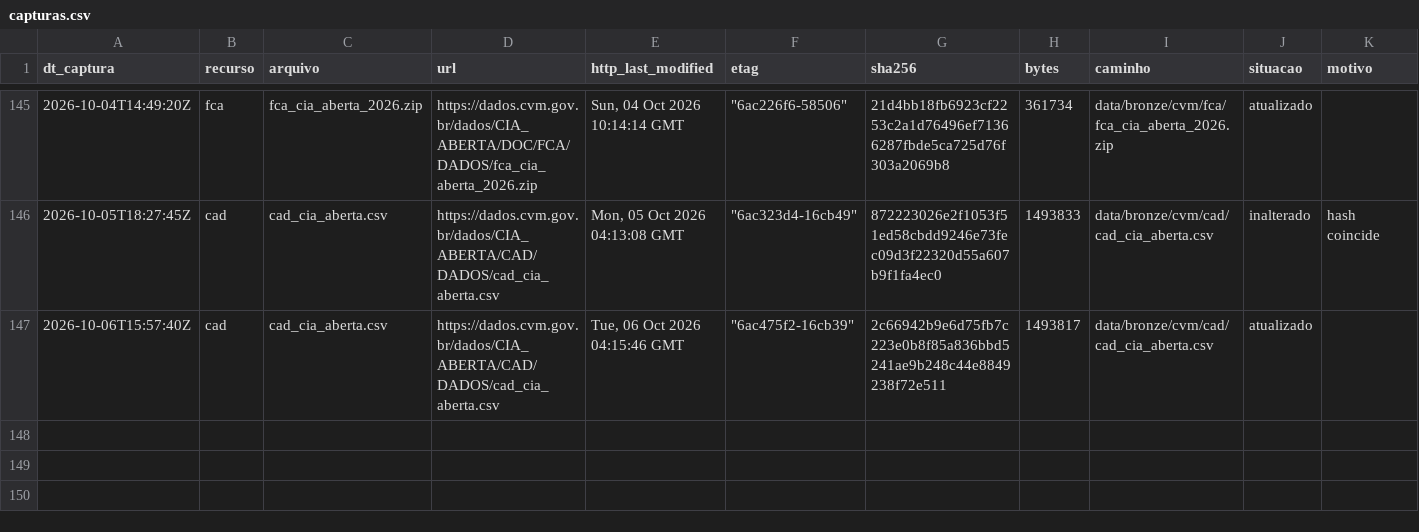
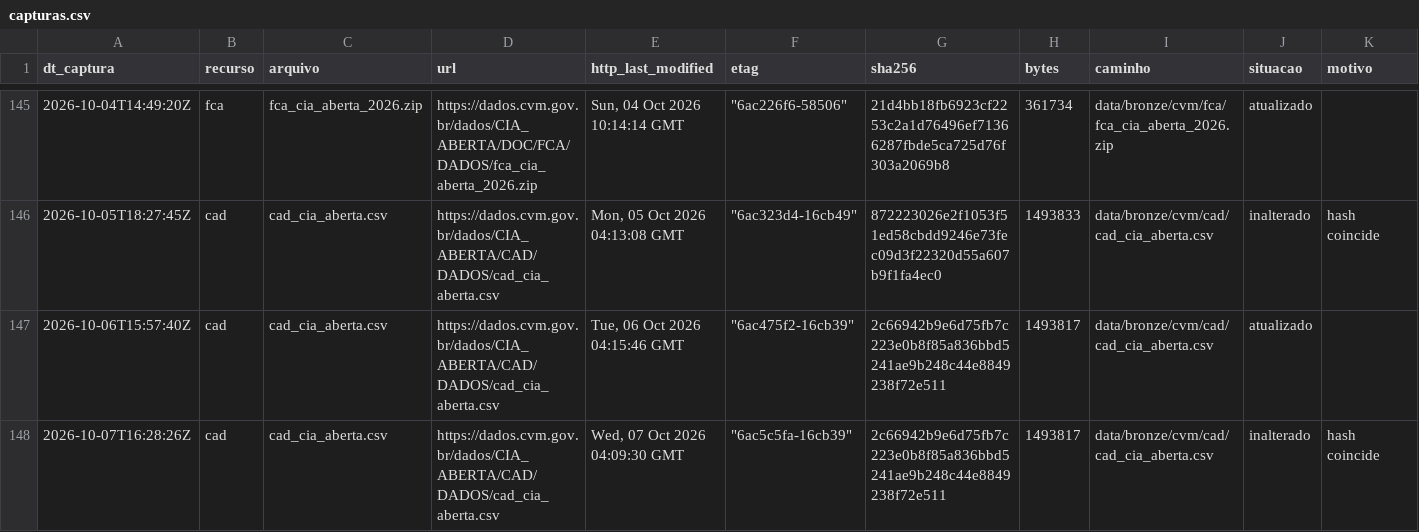
Before and after one commit to OsvaldoSantana/meol, a CSV file: docs/acervo/cvm/capturas.csv, drawn as a sheet; only a part is shown, gaps mark what is left out.

```diff
--- a/docs/acervo/cvm/capturas.csv
+++ b/docs/acervo/cvm/capturas.csv
@@ -147 +147,2 @@ dt_captura;recurso;arquivo;url;http_last_modified;etag;sha256;bytes;caminho;situ
 2026-10-06T15:57:40Z;cad;cad_cia_aberta.csv;https://dados.cvm.gov.br/dados/CIA_ABERTA/CAD/DADOS/cad_cia_aberta.csv;Tue, 06 Oct 2026 04:15:46 GMT;"""6ac475f2-16cb39""";2c66942b9e6d75fb7c223e0b8f85a836bbd5241ae9b248c44e8849238f72e511;1493817;data/bronze/cvm/cad/cad_cia_aberta.csv;atualizado;
+2026-10-07T16:28:26Z;cad;cad_cia_aberta.csv;https://dados.cvm.gov.br/dados/CIA_ABERTA/CAD/DADOS/cad_cia_aberta.csv;Wed, 07 Oct 2026 04:09:30 GMT;"""6ac5c5fa-16cb39""";2c66942b9e6d75fb7c223e0b8f85a836bbd5241ae9b248c44e8849238f72e511;1493817;data/bronze/cvm/cad/cad_cia_aberta.csv;inalterado;hash coincide
```
Also changed, not shown: docs/acervo/b3/capturas.csv, docs/acervo/nefin/capturas.csv.
